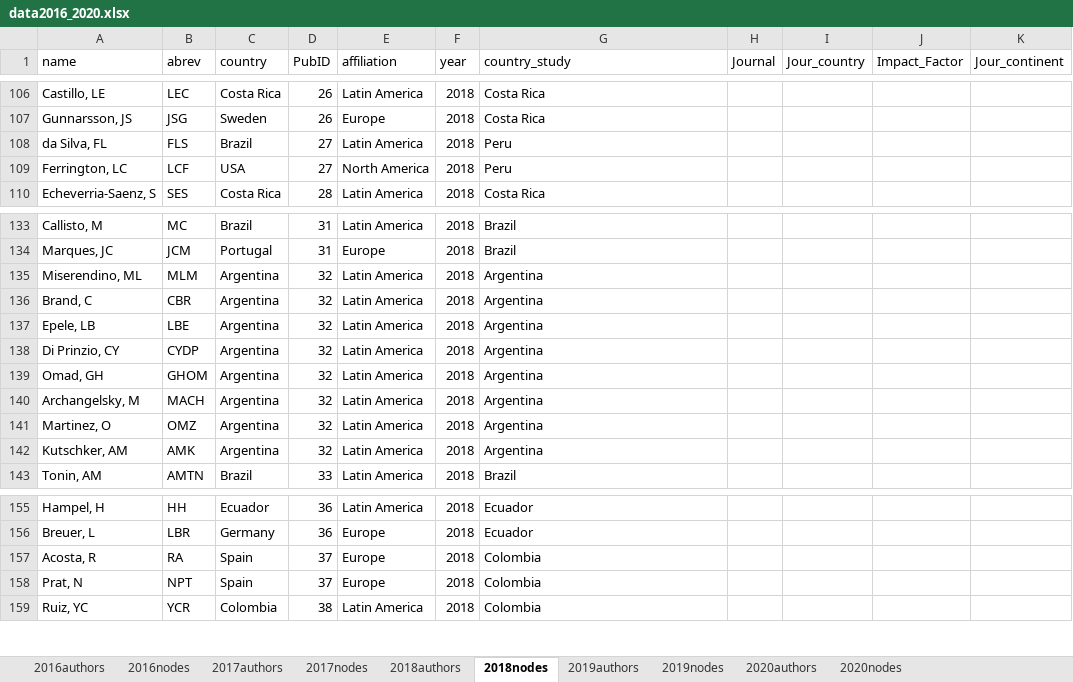
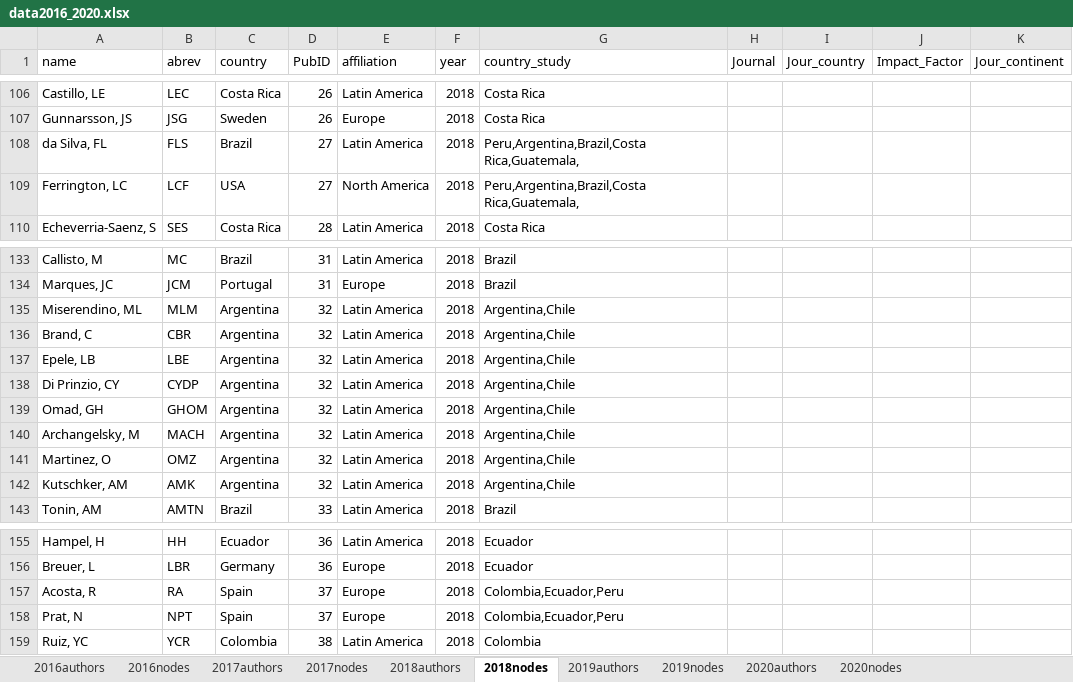
Before and after one commit to PEGutierrezF/NetworkAnalysis, an Excel workbook: data/data2016_2020.xlsx, sheet 2018nodes, drawn as a sheet; only a part is shown, gaps mark what is left out; values as stored, in another font and other column widths than the file's, no borders; the diff names each change by its address in the sheet, - before the commit and + after, or states it on an @@ line.

```diff
--- a/data/data2016_2020.xlsx (sheet 2018nodes)
+++ b/data/data2016_2020.xlsx (sheet 2018nodes)
-G108:G109 (country_study): Peru
+G108:G109 (country_study): Peru,Argentina,Brazil,Costa Rica,Guatemala,
-G135:G142 (country_study): Argentina
+G135:G142 (country_study): Argentina,Chile
-G157:G158 (country_study): Colombia
+G157:G158 (country_study): Colombia,Ecuador,Peru
```
Also changed, not shown: sheet 2020nodes, sheet 2017nodes, data/data2000_2020.xlsx, data/data2006_2010.xlsx, 2 other files.
